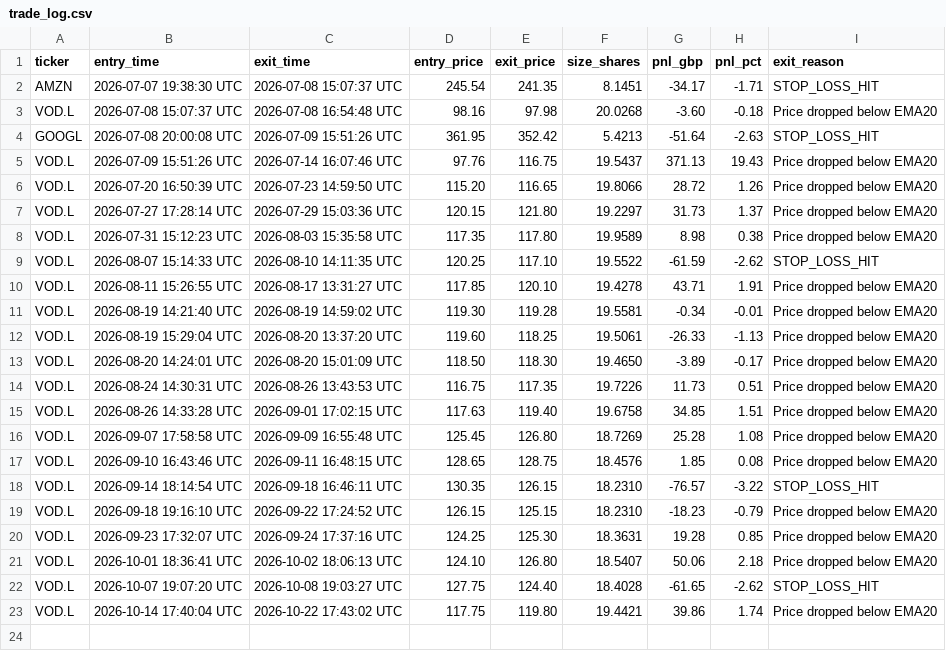
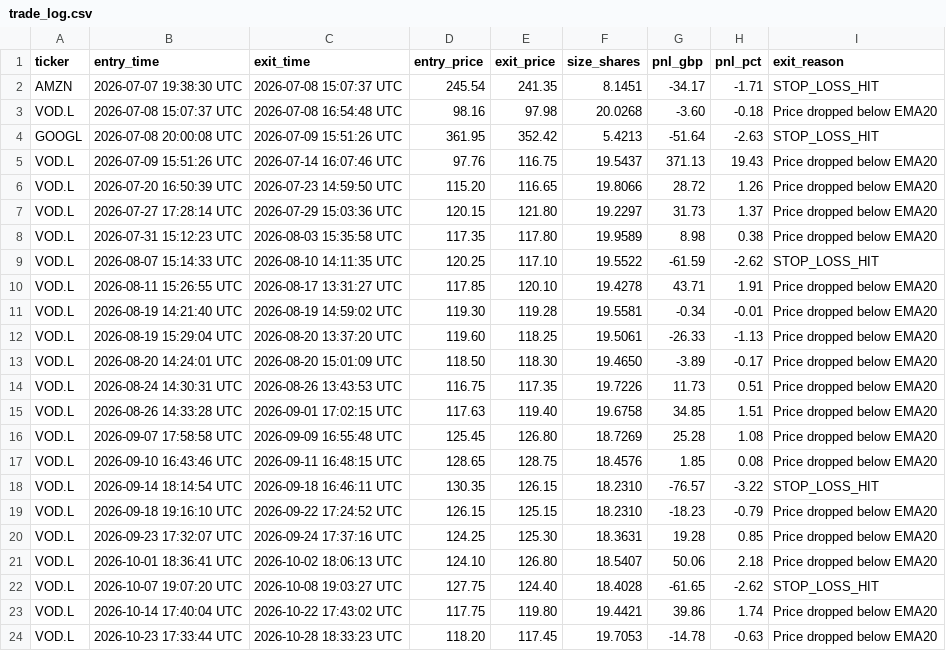
Before and after one commit to NiallBaum/Trading-Bot, a CSV file: state/trade_log.csv, drawn as a sheet; the diff names each change by its address in the sheet, - before the commit and + after, or states it on an @@ line.

```diff
--- a/state/trade_log.csv
+++ b/state/trade_log.csv
+row 24: VOD.L | 2026-10-23 17:33:44 UTC | 2026-10-28 18:33:23 UTC | 118.20 | 117.45 | 19.7053 | -14.78 | -0.63 | Price dropped below EMA20
```
Also changed, not shown: 2 other files.
